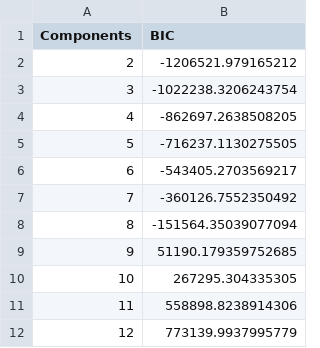
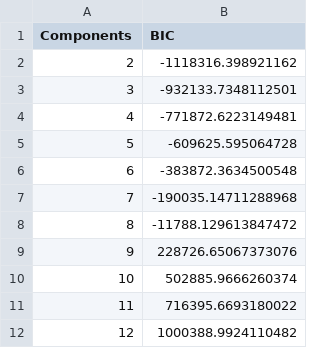
Before and after one commit to Dionkaps/ML-song-recommendation-system, a CSV file: output/gmm_bic_scores.csv, drawn as a sheet.

```diff
--- a/output/gmm_bic_scores.csv
+++ b/output/gmm_bic_scores.csv
@@ -1,12 +1,12 @@
 Components,BIC
-2,-1206521.979165212
-3,-1022238.3206243754
-4,-862697.2638508205
-5,-716237.1130275505
-6,-543405.2703569217
-7,-360126.7552350492
-8,-151564.35039077094
-9,51190.179359752685
-10,267295.304335305
-11,558898.8238914306
-12,773139.9937995779
+2,-1118316.398921162
+3,-932133.7348112501
+4,-771872.6223149481
+5,-609625.595064728
+6,-383872.3634500548
+7,-190035.14711288968
+8,-11788.129613847472
+9,228726.65067373076
+10,502885.9666260374
+11,716395.6693180022
+12,1000388.9924110482
```
Also changed, not shown: output/audio_clustering_results_gmm.csv, output/audio_clustering_results_kmeans.csv, 13 other files.
